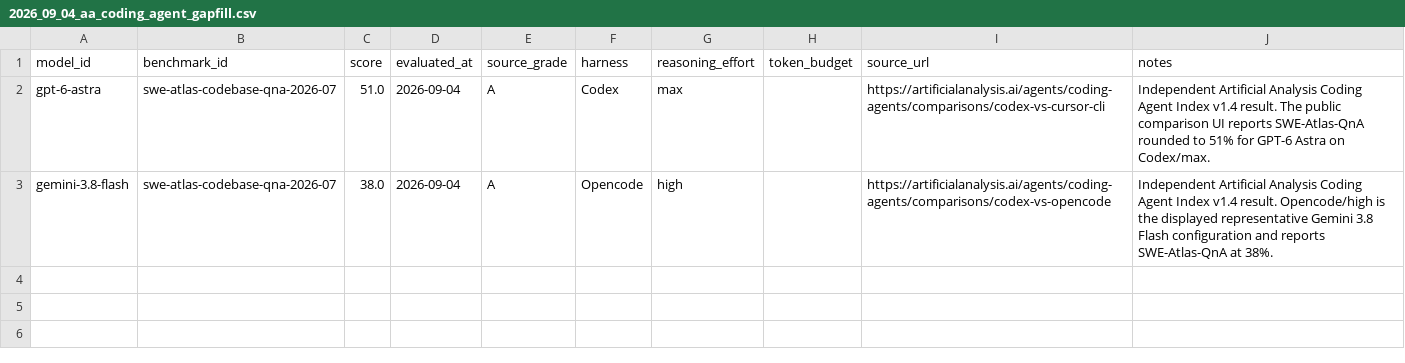
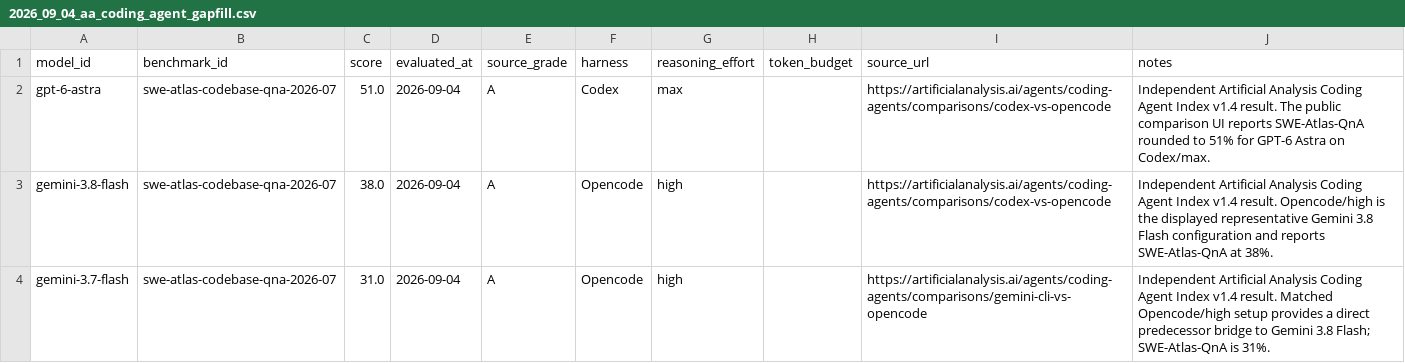
Before and after one commit to afemengineer/better-bench, a CSV file: data/current/observations/2026_09_04_aa_coding_agent_gapfill.csv, drawn as a sheet.

Commit message:
data: add matched Gemini 3.7 SWE-Atlas bridge

```diff
--- a/data/current/observations/2026_09_04_aa_coding_agent_gapfill.csv
+++ b/data/current/observations/2026_09_04_aa_coding_agent_gapfill.csv
@@ -1,3 +1,4 @@
 model_id,benchmark_id,score,evaluated_at,source_grade,harness,reasoning_effort,token_budget,source_url,notes
-gpt-6-astra,swe-atlas-codebase-qna-2026-07,51.0,2026-09-04,A,Codex,max,,https://artificialanalysis.ai/agents/coding-agents/comparisons/codex-vs-cursor-cli,Independent Artificial Analysis Coding Agent Index v1.4 result. The public comparison UI reports SWE-Atlas-QnA rounded to 51% for GPT-6 Astra on Codex/max.
+gpt-6-astra,swe-atlas-codebase-qna-2026-07,51.0,2026-09-04,A,Codex,max,,https://artificialanalysis.ai/agents/coding-agents/comparisons/codex-vs-opencode,Independent Artificial Analysis Coding Agent Index v1.4 result. The public comparison UI reports SWE-Atlas-QnA rounded to 51% for GPT-6 Astra on Codex/max.
 gemini-3.8-flash,swe-atlas-codebase-qna-2026-07,38.0,2026-09-04,A,Opencode,high,,https://artificialanalysis.ai/agents/coding-agents/comparisons/codex-vs-opencode,Independent Artificial Analysis Coding Agent Index v1.4 result. Opencode/high is the displayed representative Gemini 3.8 Flash configuration and reports SWE-Atlas-QnA at 38%.
+gemini-3.7-flash,swe-atlas-codebase-qna-2026-07,31.0,2026-09-04,A,Opencode,high,,https://artificialanalysis.ai/agents/coding-agents/comparisons/gemini-cli-vs-opencode,Independent Artificial Analysis Coding Agent Index v1.4 result. Matched Opencode/high setup provides a direct predecessor bridge to Gemini 3.8 Flash; SWE-Atlas-QnA is 31%.
```
